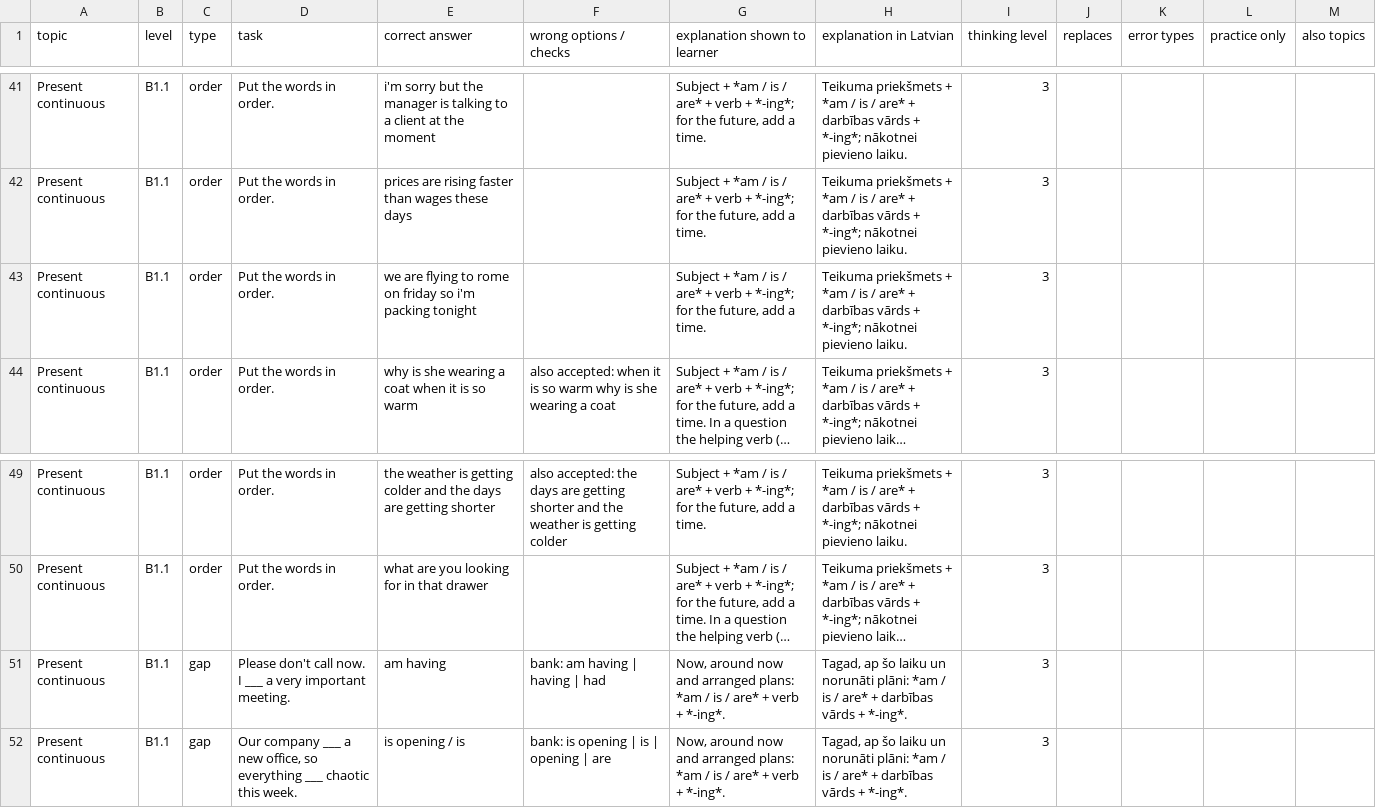
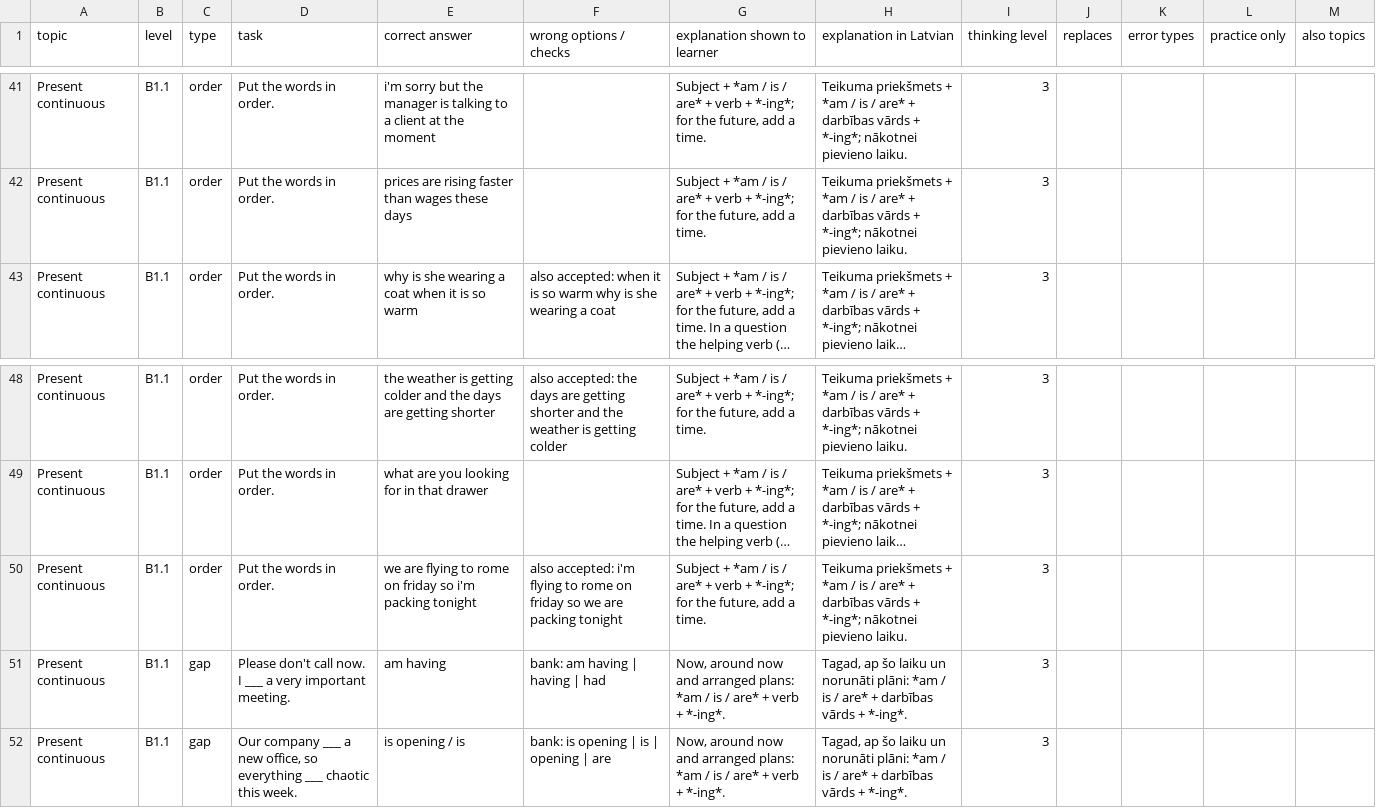
Before and after one commit to inga-cmyk/englishfever, a CSV file: docs/task-drafts/b1-tenses-1.csv, drawn as a sheet; only a part is shown, gaps mark what is left out; long unchanged cells end in …; removed rows and columns are numbered as before the commit, all else as after; the diff names each change by its address in the sheet, - before the commit and + after, or states it on an @@ line.

```diff
--- a/docs/task-drafts/b1-tenses-1.csv
+++ b/docs/task-drafts/b1-tenses-1.csv
-row 43: Present continuous | B1.1 | order | Put the words in order. | we are flying to rome on friday so i'm packing tonight |  | Subject + *am / is / are* + verb + *-ing*; for the future, add a time. | Teikuma priekšmets + *am / is / are* + darbības vārds + *-ing*; nākotnei pievieno laiku. | 3
+row 50: Present continuous | B1.1 | order | Put the words in order. | we are flying to rome on friday so i'm packing tonight | also accepted: i'm flying to rome on friday so we are packing tonight | Subject + *am / is / are* + verb + *-ing*; for the future, add a time. | Teikuma priekšmets + *am / is / are* + darbības vārds + *-ing*; nākotnei pievieno laiku. | 3
```
Also changed, not shown: 6 other files.
